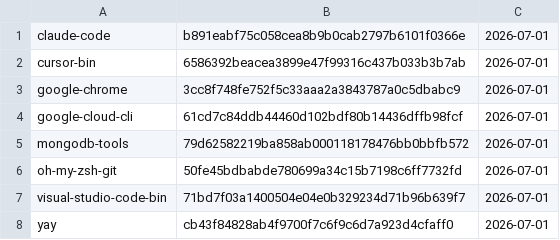
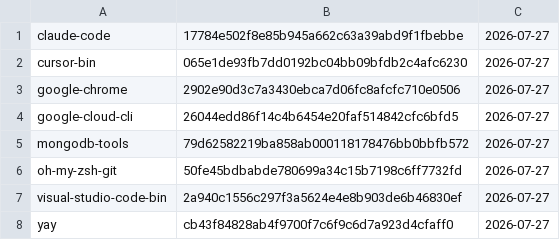
Before and after one commit to gablank/boxes, a TSV file: aur/manifest.tsv, drawn as a sheet.

```diff
--- a/aur/manifest.tsv
+++ b/aur/manifest.tsv
@@ -1,8 +1,8 @@
-claude-code	b891eabf75c058cea8b9b0cab2797b6101f0366e	2026-07-01
-cursor-bin	6586392beacea3899e47f99316c437b033b3b7ab	2026-07-01
-google-chrome	3cc8f748fe752f5c33aaa2a3843787a0c5dbabc9	2026-07-01
-google-cloud-cli	61cd7c84ddb44460d102bdf80b14436dffb98fcf	2026-07-01
-mongodb-tools	79d62582219ba858ab000118178476bb0bbfb572	2026-07-01
-oh-my-zsh-git	50fe45bdbabde780699a34c15b7198c6ff7732fd	2026-07-01
-visual-studio-code-bin	71bd7f03a1400504e04e0b329234d71b96b639f7	2026-07-01
-yay	cb43f84828ab4f9700f7c6f9c6d7a923d4cfaff0	2026-07-01
+claude-code	17784e502f8e85b945a662c63a39abd9f1fbebbe	2026-07-27
+cursor-bin	065e1de93fb7dd0192bc04bb09bfdb2c4afc6230	2026-07-27
+google-chrome	2902e90d3c7a3430ebca7d06fc8afcfc710e0506	2026-07-27
+google-cloud-cli	26044edd86f14c4b6454e20faf514842cfc6bfd5	2026-07-27
+mongodb-tools	79d62582219ba858ab000118178476bb0bbfb572	2026-07-27
+oh-my-zsh-git	50fe45bdbabde780699a34c15b7198c6ff7732fd	2026-07-27
+visual-studio-code-bin	2a940c1556c297f3a5624e4e8b903de6b46830ef	2026-07-27
+yay	cb43f84828ab4f9700f7c6f9c6d7a923d4cfaff0	2026-07-27
```
Also changed, not shown: 5 other files.
